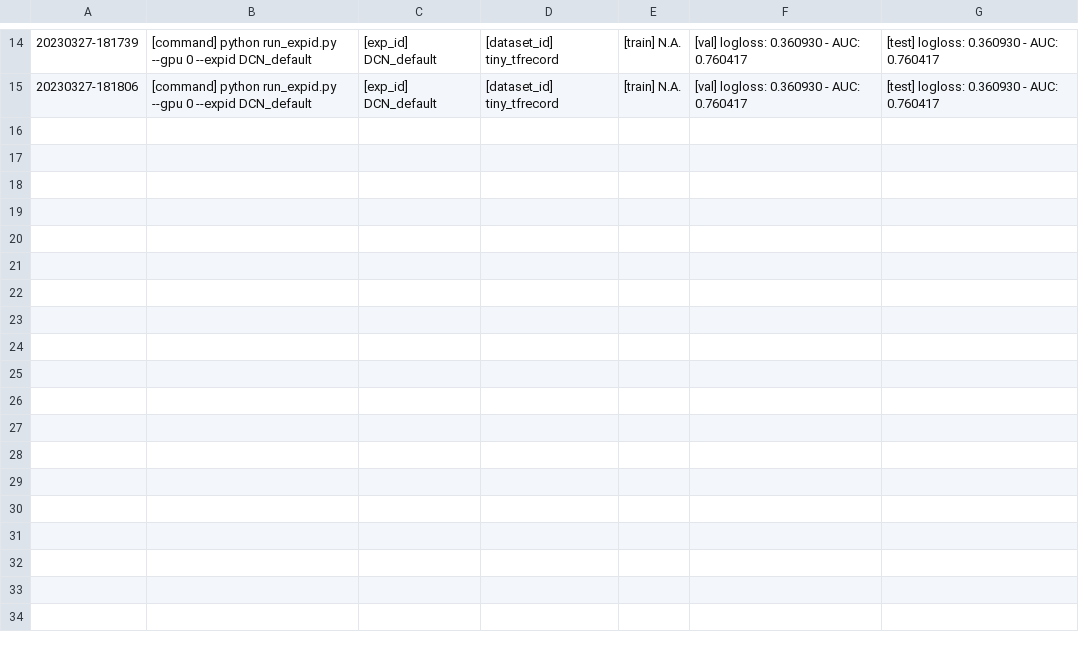
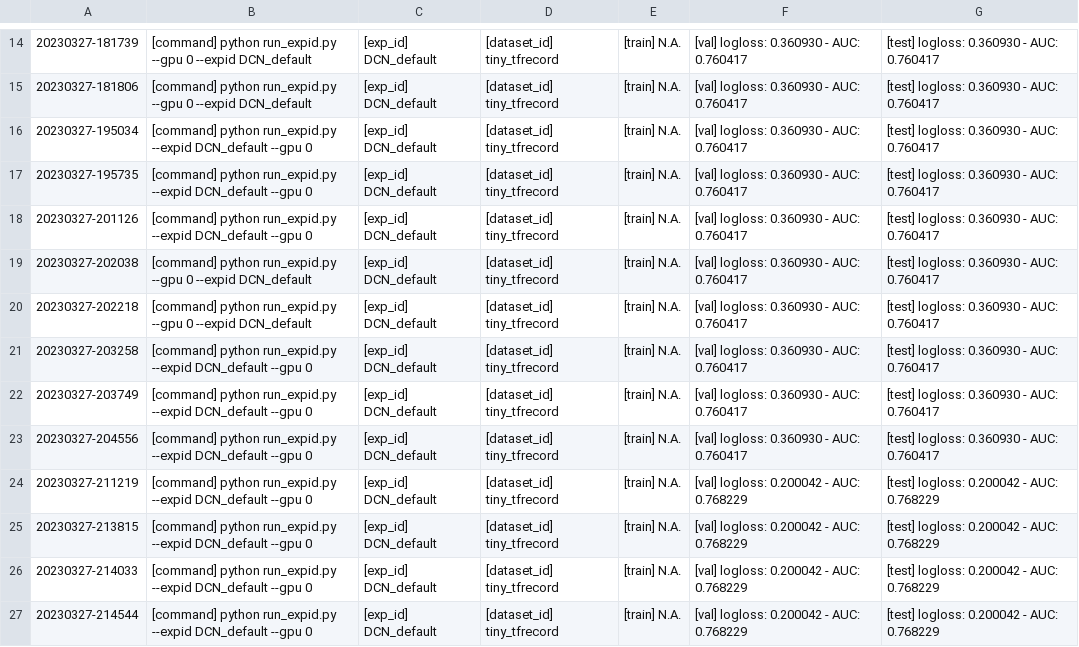
Before and after one commit to spongezz/FuxiCTR, a CSV file: model_zoo/DCN/DCN_tf/config.csv, drawn as a sheet; only a part is shown, gaps mark what is left out.

```diff
--- a/model_zoo/DCN/DCN_tf/config.csv
+++ b/model_zoo/DCN/DCN_tf/config.csv
@@ -15 +15,13 @@
  20230327-181806,[command] python run_expid.py --gpu 0 --expid DCN_default,[exp_id] DCN_default,[dataset_id] tiny_tfrecord,[train] N.A.,[val] logloss: 0.360930 - AUC: 0.760417,[test] logloss: 0.360930 - AUC: 0.760417
+ 20230327-195034,[command] python run_expid.py --expid DCN_default --gpu 0,[exp_id] DCN_default,[dataset_id] tiny_tfrecord,[train] N.A.,[val] logloss: 0.360930 - AUC: 0.760417,[test] logloss: 0.360930 - AUC: 0.760417
+ 20230327-195735,[command] python run_expid.py --expid DCN_default --gpu 0,[exp_id] DCN_default,[dataset_id] tiny_tfrecord,[train] N.A.,[val] logloss: 0.360930 - AUC: 0.760417,[test] logloss: 0.360930 - AUC: 0.760417
+ 20230327-201126,[command] python run_expid.py --expid DCN_default --gpu 0,[exp_id] DCN_default,[dataset_id] tiny_tfrecord,[train] N.A.,[val] logloss: 0.360930 - AUC: 0.760417,[test] logloss: 0.360930 - AUC: 0.760417
+ 20230327-202038,[command] python run_expid.py --gpu 0 --expid DCN_default,[exp_id] DCN_default,[dataset_id] tiny_tfrecord,[train] N.A.,[val] logloss: 0.360930 - AUC: 0.760417,[test] logloss: 0.360930 - AUC: 0.760417
+ 20230327-202218,[command] python run_expid.py --gpu 0 --expid DCN_default,[exp_id] DCN_default,[dataset_id] tiny_tfrecord,[train] N.A.,[val] logloss: 0.360930 - AUC: 0.760417,[test] logloss: 0.360930 - AUC: 0.760417
+ 20230327-203258,[command] python run_expid.py --expid DCN_default --gpu 0,[exp_id] DCN_default,[dataset_id] tiny_tfrecord,[train] N.A.,[val] logloss: 0.360930 - AUC: 0.760417,[test] logloss: 0.360930 - AUC: 0.760417
+ 20230327-203749,[command] python run_expid.py --expid DCN_default --gpu 0,[exp_id] DCN_default,[dataset_id] tiny_tfrecord,[train] N.A.,[val] logloss: 0.360930 - AUC: 0.760417,[test] logloss: 0.360930 - AUC: 0.760417
+ 20230327-204556,[command] python run_expid.py --expid DCN_default --gpu 0,[exp_id] DCN_default,[dataset_id] tiny_tfrecord,[train] N.A.,[val] logloss: 0.360930 - AUC: 0.760417,[test] logloss: 0.360930 - AUC: 0.760417
+ 20230327-211219,[command] python run_expid.py --expid DCN_default --gpu 0,[exp_id] DCN_default,[dataset_id] tiny_tfrecord,[train] N.A.,[val] logloss: 0.200042 - AUC: 0.768229,[test] logloss: 0.200042 - AUC: 0.768229
+ 20230327-213815,[command] python run_expid.py --expid DCN_default --gpu 0,[exp_id] DCN_default,[dataset_id] tiny_tfrecord,[train] N.A.,[val] logloss: 0.200042 - AUC: 0.768229,[test] logloss: 0.200042 - AUC: 0.768229
+ 20230327-214033,[command] python run_expid.py --expid DCN_default --gpu 0,[exp_id] DCN_default,[dataset_id] tiny_tfrecord,[train] N.A.,[val] logloss: 0.200042 - AUC: 0.768229,[test] logloss: 0.200042 - AUC: 0.768229
+ 20230327-214544,[command] python run_expid.py --expid DCN_default --gpu 0,[exp_id] DCN_default,[dataset_id] tiny_tfrecord,[train] N.A.,[val] logloss: 0.200042 - AUC: 0.768229,[test] logloss: 0.200042 - AUC: 0.768229
```
Also changed, not shown: 15 other files.
